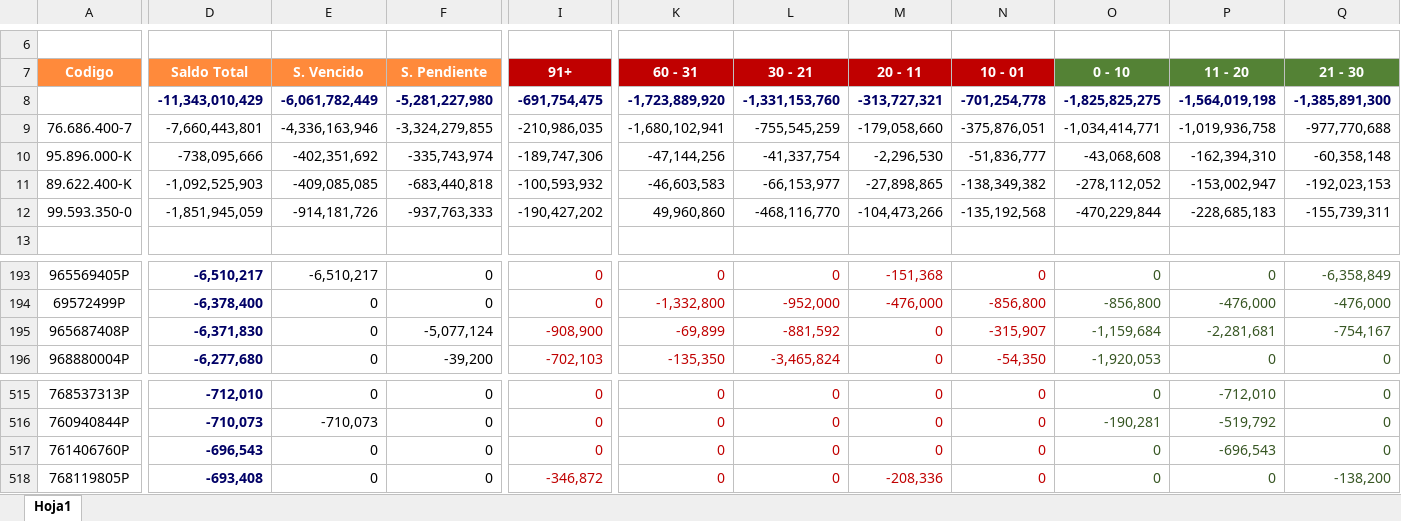
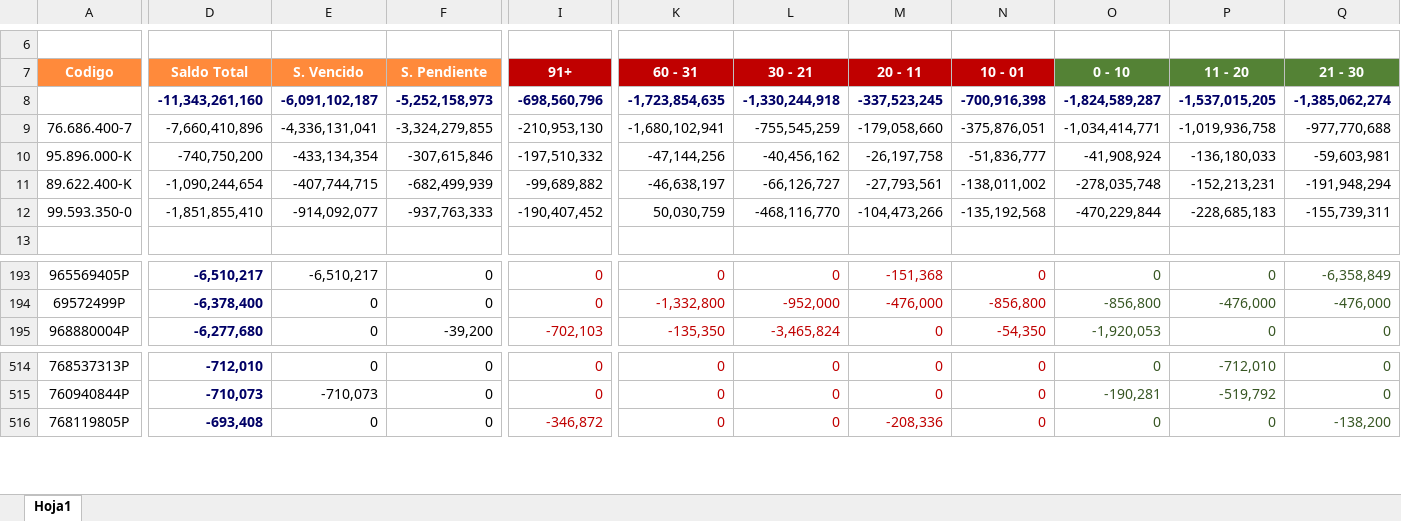
Before and after one commit to proveedores-grupopullman/Reportes, an Excel workbook: ConsolidadoSaldos.xlsx, sheet Hoja1, drawn as a sheet; only a part is shown, gaps mark what is left out; values as stored, in another font and other column widths than the file's, no borders; removed rows and columns are numbered as before the commit, all else as after; rows hold the shown columns only; the diff covers the shown part only; the diff names each change by its address in the sheet, - before the commit and + after, or states it on an @@ line.

Commit message:
Add files via upload

```diff
--- a/ConsolidadoSaldos.xlsx (sheet Hoja1)
+++ b/ConsolidadoSaldos.xlsx (sheet Hoja1)
-row 8:  | -11,343,010,429 | -6,061,782,449 | -5,281,227,980 | -691,754,475 | -1,723,889,920 | -1,331,153,760 | -313,727,321 | -701,254,778 | -1,825,825,275 | -1,564,019,198 | -1,385,891,300
+row 8:  | -11,343,261,160 | -6,091,102,187 | -5,252,158,973 | -698,560,796 | -1,723,854,635 | -1,330,244,918 | -337,523,245 | -700,916,398 | -1,824,589,287 | -1,537,015,205 | -1,385,062,274
-D9 (Saldo Total): -7,660,443,801
+D9 (Saldo Total): -7,660,410,896
-E9 (S. Vencido): -4,336,163,946
+E9 (S. Vencido): -4,336,131,041
-I9 (91+): -210,986,035
+I9 (91+): -210,953,130
-D10 (Saldo Total): -738,095,666
+D10 (Saldo Total): -740,750,200
-E10 (S. Vencido): -402,351,692
+E10 (S. Vencido): -433,134,354
-F10 (S. Pendiente): -335,743,974
+F10 (S. Pendiente): -307,615,846
-I10 (91+): -189,747,306
+I10 (91+): -197,510,332
-L10 (30 - 21): -41,337,754
+L10 (30 - 21): -40,456,162
-M10 (20 - 11): -2,296,530
+M10 (20 - 11): -26,197,758
-O10 (0 - 10): -43,068,608
+O10 (0 - 10): -41,908,924
-P10 (11 - 20): -162,394,310
+P10 (11 - 20): -136,180,033
-Q10 (21 - 30): -60,358,148
+Q10 (21 - 30): -59,603,981
-D11 (Saldo Total): -1,092,525,903
+D11 (Saldo Total): -1,090,244,654
-E11 (S. Vencido): -409,085,085
+E11 (S. Vencido): -407,744,715
-F11 (S. Pendiente): -683,440,818
+F11 (S. Pendiente): -682,499,939
-I11 (91+): -100,593,932
+I11 (91+): -99,689,882
-K11 (60 - 31): -46,603,583
+K11 (60 - 31): -46,638,197
-L11 (30 - 21): -66,153,977
+L11 (30 - 21): -66,126,727
-M11 (20 - 11): -27,898,865
+M11 (20 - 11): -27,793,561
-N11 (10 - 01): -138,349,382
+N11 (10 - 01): -138,011,002
-O11 (0 - 10): -278,112,052
+O11 (0 - 10): -278,035,748
-P11 (11 - 20): -153,002,947
+P11 (11 - 20): -152,213,231
-Q11 (21 - 30): -192,023,153
+Q11 (21 - 30): -191,948,294
-D12 (Saldo Total): -1,851,945,059
+D12 (Saldo Total): -1,851,855,410
-E12 (S. Vencido): -914,181,726
+E12 (S. Vencido): -914,092,077
-I12 (91+): -190,427,202
+I12 (91+): -190,407,452
-K12 (60 - 31): 49,960,860
+K12 (60 - 31): 50,030,759
-row 195: 965687408P | -6,371,830 | 0 | -5,077,124 | -908,900 | -69,899 | -881,592 | 0 | -315,907 | -1,159,684 | -2,281,681 | -754,167
-row 517: 761406760P | -696,543 | 0 | 0 | 0 | 0 | 0 | 0 | 0 | 0 | -696,543 | 0
```
Also changed, not shown: 7 removed rows and 1 edited cell elsewhere in this sheet.
